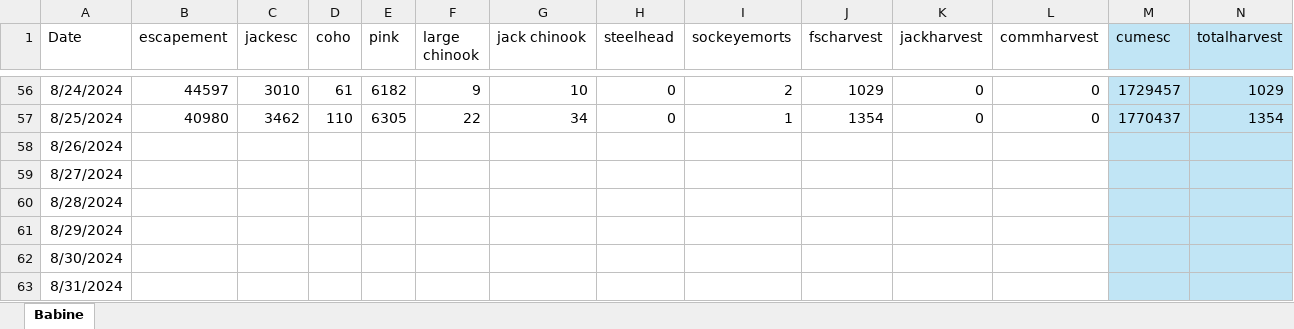
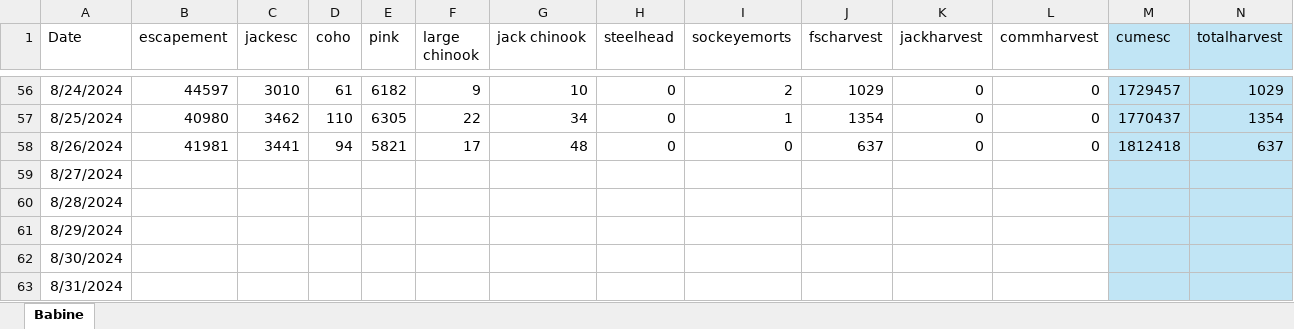
Before and after one commit to Coastland-Research/skeena-salmon-inseason-updates, an Excel workbook: data/babine data 2024.xlsx, sheet Babine, drawn as a sheet; only a part is shown, gaps mark what is left out; values as stored, in another font and other column widths than the file's, no borders; the diff covers the shown part only; the diff names each change by its address in the sheet, - before the commit and + after, or states it on an @@ line.

Commit message:
update Babine data 8/27

```diff
--- a/data/babine data 2024.xlsx (sheet Babine)
+++ b/data/babine data 2024.xlsx (sheet Babine)
-B58 (escapement): (empty)
+B58 (escapement): 41981
-C58 (jackesc): (empty)
+C58 (jackesc): 3441
-D58 (coho): (empty)
+D58 (coho): 94
-E58 (pink): (empty)
+E58 (pink): 5821
-F58 (large chinook): (empty)
+F58 (large chinook): 17
-G58 (jack chinook): (empty)
+G58 (jack chinook): 48
-H58 (steelhead): (empty)
+H58 (steelhead): 0
-I58 (sockeyemorts): (empty)
+I58 (sockeyemorts): 0
-J58 (fscharvest): (empty)
+J58 (fscharvest): 637
-K58 (jackharvest): (empty)
+K58 (jackharvest): 0
-L58 (commharvest): (empty)
+L58 (commharvest): 0
-M58 (cumesc): (empty)
+M58 (cumesc): 1812418
-N58 (totalharvest): (empty)
+N58 (totalharvest): 637
```
Also changed, not shown: 4 edited cells elsewhere in this sheet.
